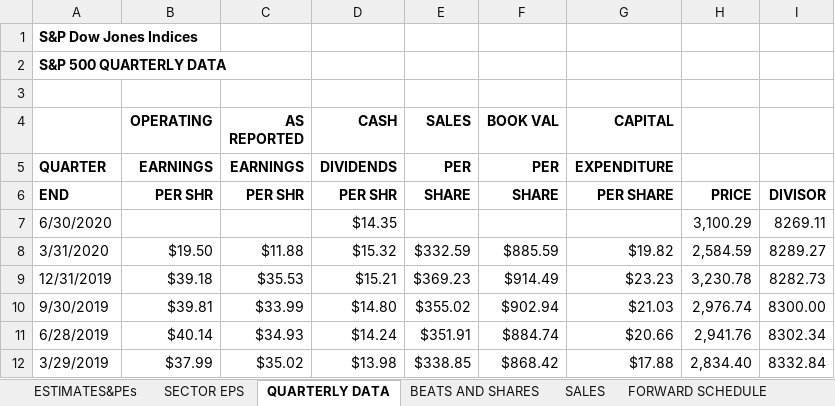
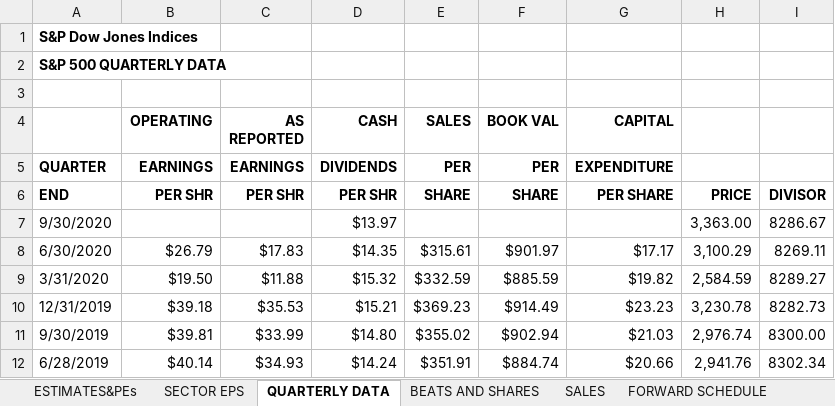
Before and after one commit to MoreCoffee12/Economics, an Excel workbook: sp-500-eps-est.xlsx, sheet QUARTERLY DATA, drawn as a sheet; only a part is shown; the shorter side is filled out with more unchanged rows; values as stored, in another font and other column widths than the file's, no borders; addresses are those after the commit; the diff names each change by its address in the sheet, - before the commit and + after, or states it on an @@ line.

```diff
--- a/sp-500-eps-est.xlsx (sheet QUARTERLY DATA)
+++ b/sp-500-eps-est.xlsx (sheet QUARTERLY DATA)
+row 7: 9/30/2020 |  |  | $13.97 |  |  |  | 3,363.00 | 8286.67
-B8 (OPERATING): (empty)
+B8 (OPERATING): $26.79
-C8 (AS REPORTED): (empty)
+C8 (AS REPORTED): $17.83
-E8 (SALES): (empty)
+E8 (SALES): $315.61
-F8 (BOOK VAL): (empty)
+F8 (BOOK VAL): $901.97
-G8 (CAPITAL): (empty)
+G8 (CAPITAL): $17.17
```
Also changed, not shown: sheet FORWARD SCHEDULE, sheet ESTIMATES&PEs, sheet SECTOR EPS, sheet BEATS AND SHARES, sheet SALES, formulas that keep their value, 2 other files.
